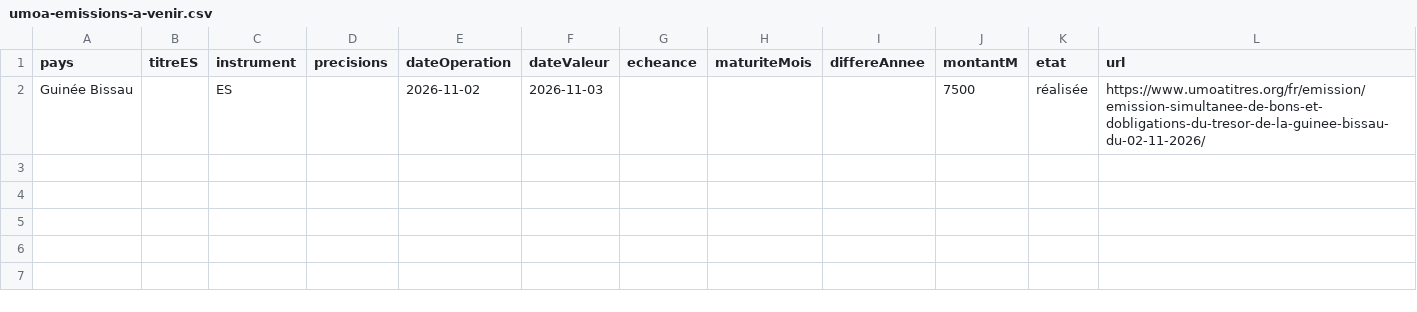
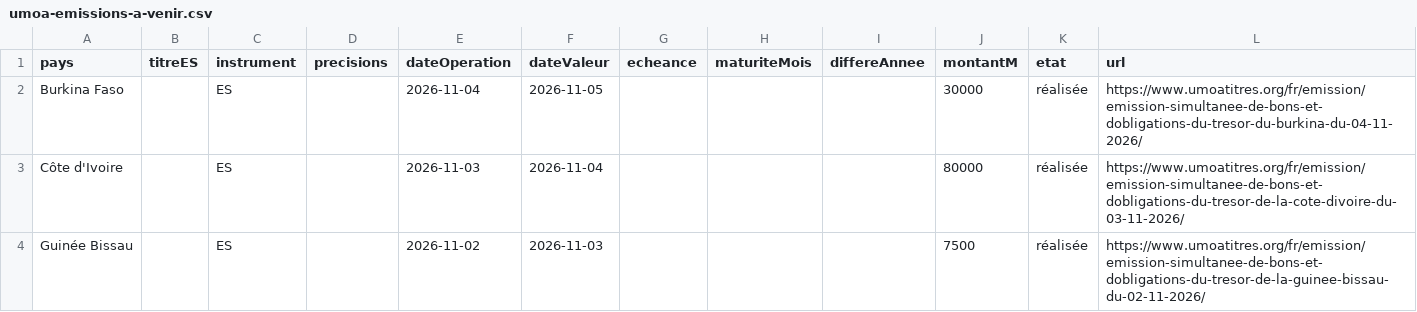
Before and after one commit to gerko-dev/azimutfinance, a CSV file: data/umoa-emissions-a-venir.csv, drawn as a sheet.

```diff
--- a/data/umoa-emissions-a-venir.csv
+++ b/data/umoa-emissions-a-venir.csv
@@ -1,2 +1,4 @@
 pays;titreES;instrument;precisions;dateOperation;dateValeur;echeance;maturiteMois;differeAnnee;montantM;etat;url
+Burkina Faso;;ES;;2026-11-04;2026-11-05;;;;30000;réalisée;https://www.umoatitres.org/fr/emission/emission-simultanee-de-bons-et-dobligations-du-tresor-du-burkina-du-04-11-2026/
+Côte d'Ivoire;;ES;;2026-11-03;2026-11-04;;;;80000;réalisée;https://www.umoatitres.org/fr/emission/emission-simultanee-de-bons-et-dobligations-du-tresor-de-la-cote-divoire-du-03-11-2026/
 Guinée Bissau;;ES;;2026-11-02;2026-11-03;;;;7500;réalisée;https://www.umoatitres.org/fr/emission/emission-simultanee-de-bons-et-dobligations-du-tresor-de-la-guinee-bissau-du-02-11-2026/
```
Also changed, not shown: data/umoa-emissions-planifiees.csv.
